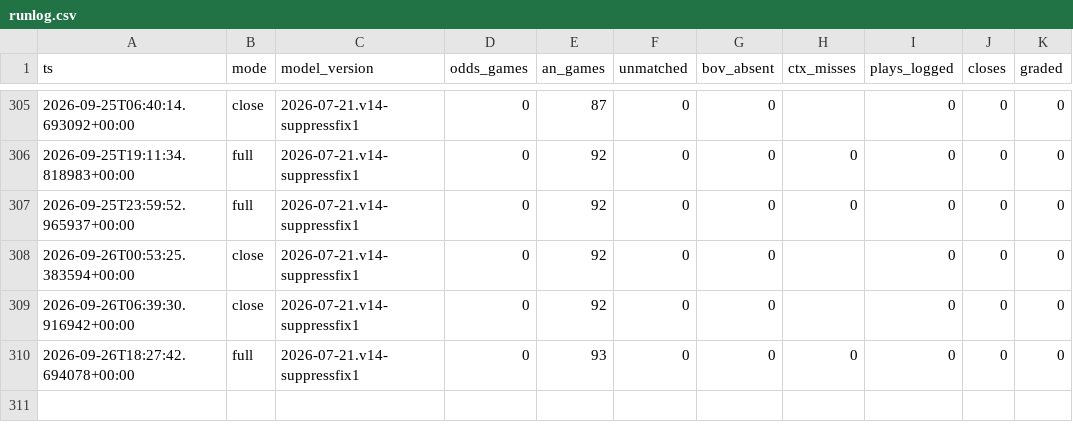
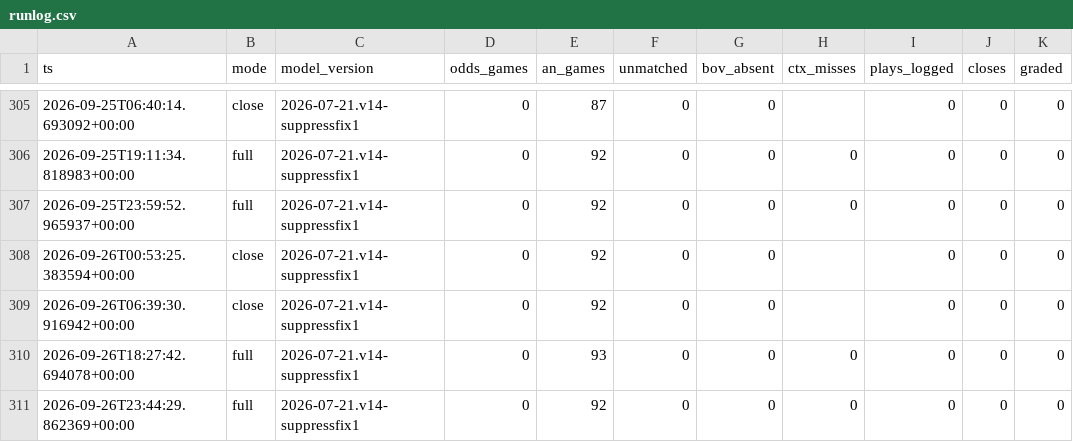
Before and after one commit to nfliegelman/ridgeseeker, a CSV file: docs/runlog.csv, drawn as a sheet; only a part is shown, gaps mark what is left out.

```diff
--- a/docs/runlog.csv
+++ b/docs/runlog.csv
@@ -310 +310,2 @@ ts,mode,model_version,odds_games,an_games,unmatched,bov_absent,ctx_misses,plays_
 2026-09-26T18:27:42.694078+00:00,full,2026-07-21.v14-suppressfix1,0,93,0,0,0,0,0,0
+2026-09-26T23:44:29.862369+00:00,full,2026-07-21.v14-suppressfix1,0,92,0,0,0,0,0,0
```
Also changed, not shown: 3 other files.
